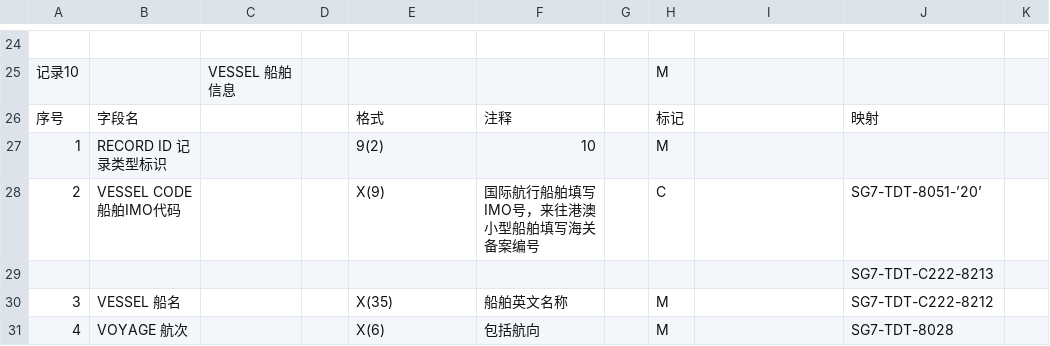
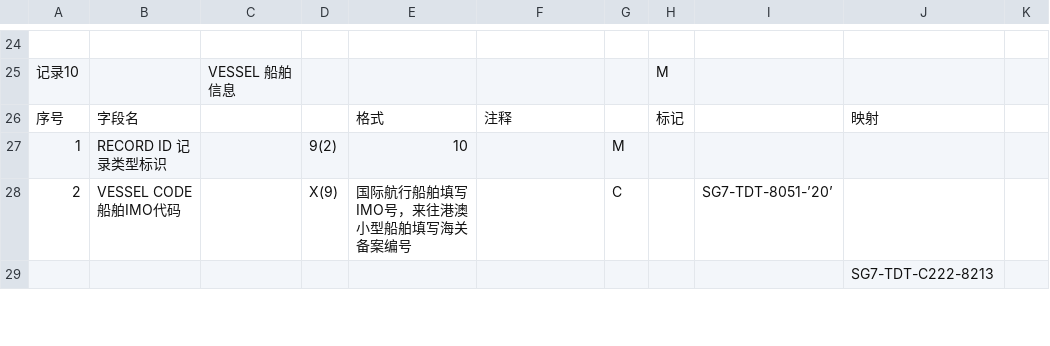
Before and after one commit to galaxywings/jaxrs-edi, a CSV file: smooks-edi/CSV_To_XML/edi_iftmbf.csv, drawn as a sheet; only a part is shown, gaps mark what is left out; the diff covers the shown part only.

```diff
--- a/smooks-edi/CSV_To_XML/edi_iftmbf.csv
+++ b/smooks-edi/CSV_To_XML/edi_iftmbf.csv
@@ -26,6 +26,4 @@
 序号,字段名,,,格式,注释,,标记,, 映射,
-1,RECORD ID    记录类型标识,,,9(2),10,,M,,,
-2,VESSEL CODE   船舶IMO代码,,,X(9),国际航行船舶填写IMO号，来往港澳小型船舶填写海关备案编号,,C,,SG7-TDT-8051-’20’,
+1,RECORD ID    记录类型标识,,9(2),10,,M,,,
+2,VESSEL CODE   船舶IMO代码,,X(9),国际航行船舶填写IMO号，来往港澳小型船舶填写海关备案编号,,C,,SG7-TDT-8051-’20’,
 ,,,,,,,,,SG7-TDT-C222-8213,
-3,VESSEL        船名,,,X(35),船舶英文名称,,M,,SG7-TDT-C222-8212,
-4,VOYAGE        航次,,,X(6),包括航向,,M,,SG7-TDT-8028,
```
Also changed, not shown: 4 added rows and 6 removed rows elsewhere in this file, 5 other files.
